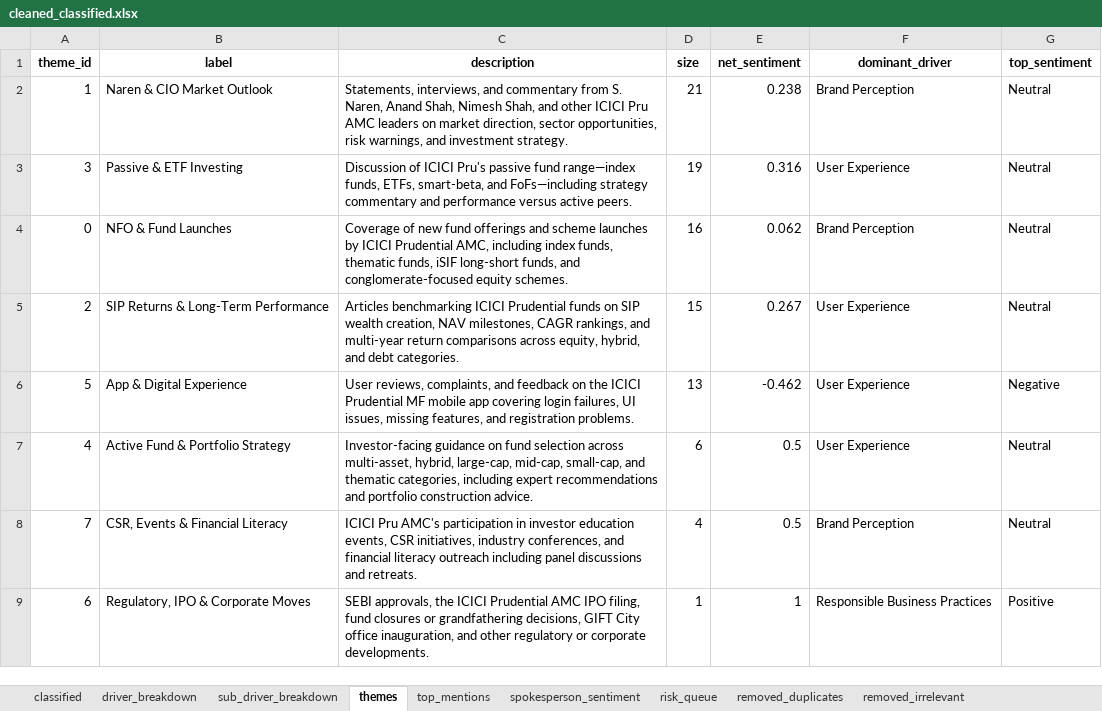
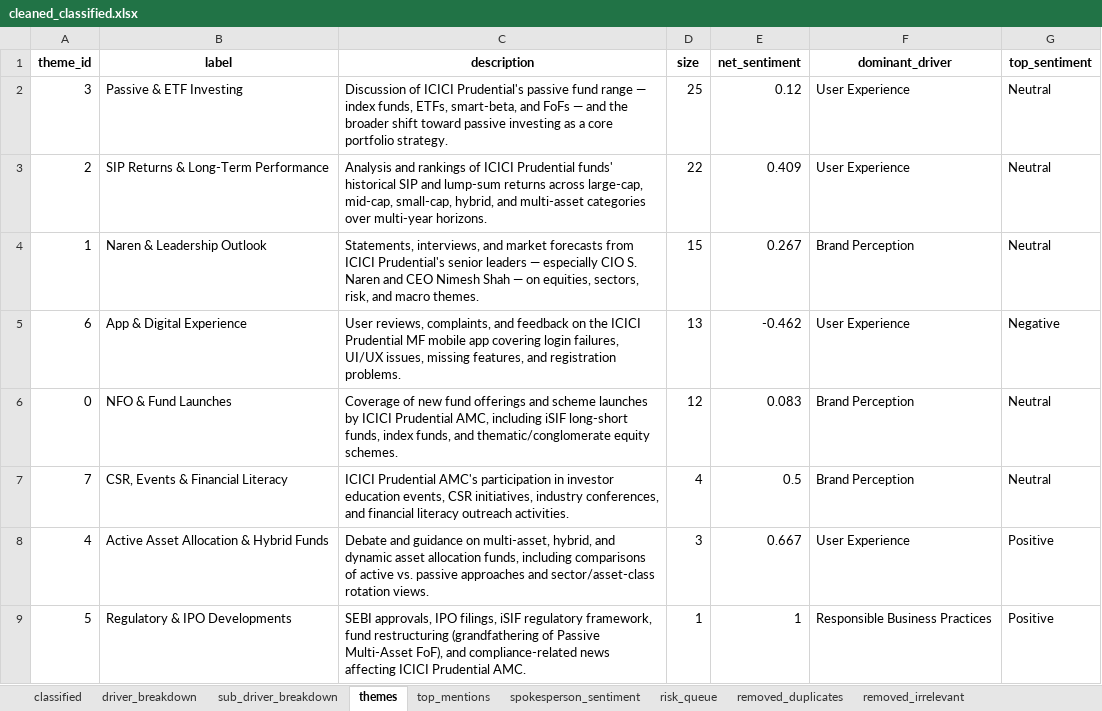
Before and after one commit to VedantPol/eminence_consulting_assignment, an Excel workbook: outputs/cleaned_classified.xlsx, sheet themes, drawn as a sheet; values as stored, in another font and other column widths than the file's, no borders; removed rows and columns are numbered as before the commit, all else as after; the diff names each change by its address in the sheet, - before the commit and + after, or states it on an @@ line.

```diff
--- a/outputs/cleaned_classified.xlsx (sheet themes)
+++ b/outputs/cleaned_classified.xlsx (sheet themes)
-row 2: 1 | Naren & CIO Market Outlook | Statements, interviews, and commentary from S. Naren, Anand Shah, Nimesh Shah, and other ICICI Pru AMC leaders on market direction, sector opportunities, risk warnings, and investment strategy. | 21 | 0.238 | Brand Perception | Neutral
-C2 (description): …of ICICI Pru's passive fund range—index funds, ETFs, smart-beta, and FoFs—including strategy commentary and performance versus active peers.
+C2 (description): …of ICICI Prudential's passive fund range — index funds, ETFs, smart-beta, and FoFs — and the broader shift toward passive investing as a core portfolio strategy.
-D2 (size): 19
+D2 (size): 25
-E2 (net_sentiment): 0.316
+E2 (net_sentiment): 0.12
-row 4: 0 | NFO & Fund Launches | Coverage of new fund offerings and scheme launches by ICICI Prudential AMC, including index funds, thematic funds, iSIF long-short funds, and conglomerate-focused equity schemes. | 16 | 0.062 | Brand Perception | Neutral
-C3 (description): Articles benchmarking ICICI Prudential funds on SIP wealth creation, NAV milestones, CAGR rankings, and multi-year return comparisons across equity, hybrid, and debt categories.
+C3 (description): Analysis and rankings of ICICI Prudential funds' historical SIP and lump-sum returns across large-cap, mid-cap, small-cap, hybrid, and multi-asset categories over multi-year horizons.
-D3 (size): 15
+D3 (size): 22
-E3 (net_sentiment): 0.267
+E3 (net_sentiment): 0.409
+row 4: 1 | Naren & Leadership Outlook | Statements, interviews, and market forecasts from ICICI Prudential's senior leaders — especially CIO S. Naren and CEO Nimesh Shah — on equities, sectors, risk, and macro themes. | 15 | 0.267 | Brand Perception | Neutral
-A5 (theme_id): 5
+A5 (theme_id): 6
-C5 (description): …login failures, UI issues, missing…
+C5 (description): …login failures, UI/UX issues, missing…
-row 7: 4 | Active Fund & Portfolio Strategy | Investor-facing guidance on fund selection across multi-asset, hybrid, large-cap, mid-cap, small-cap, and thematic categories, including expert recommendations and portfolio construction advice. | 6 | 0.5 | User Experience | Neutral
+row 6: 0 | NFO & Fund Launches | Coverage of new fund offerings and scheme launches by ICICI Prudential AMC, including iSIF long-short funds, index funds, and thematic/conglomerate equity schemes. | 12 | 0.083 | Brand Perception | Neutral
-C7 (description): ICICI Pru AMC's participation in investor education events, CSR initiatives, industry conferences, and financial literacy outreach including panel discussions and retreats.
+C7 (description): ICICI Prudential AMC's participation in investor education events, CSR initiatives, industry conferences, and financial literacy outreach activities.
+row 8: 4 | Active Asset Allocation & Hybrid Funds | Debate and guidance on multi-asset, hybrid, and dynamic asset allocation funds, including comparisons of active vs. passive approaches and sector/asset-class rotation views. | 3 | 0.667 | User Experience | Positive
-A9 (theme_id): 6
+A9 (theme_id): 5
-B9 (label): Regulatory, IPO & Corporate Moves
+B9 (label): Regulatory & IPO Developments
-C9 (description): SEBI approvals, the ICICI Prudential AMC IPO filing, fund closures or grandfathering decisions, GIFT City office inauguration, and other regulatory or corporate developments.
+C9 (description): SEBI approvals, IPO filings, iSIF regulatory framework, fund restructuring (grandfathering of Passive Multi-Asset FoF), and compliance-related news affecting ICICI Prudential AMC.
```
Also changed, not shown: sheet classified, 10 other files.
